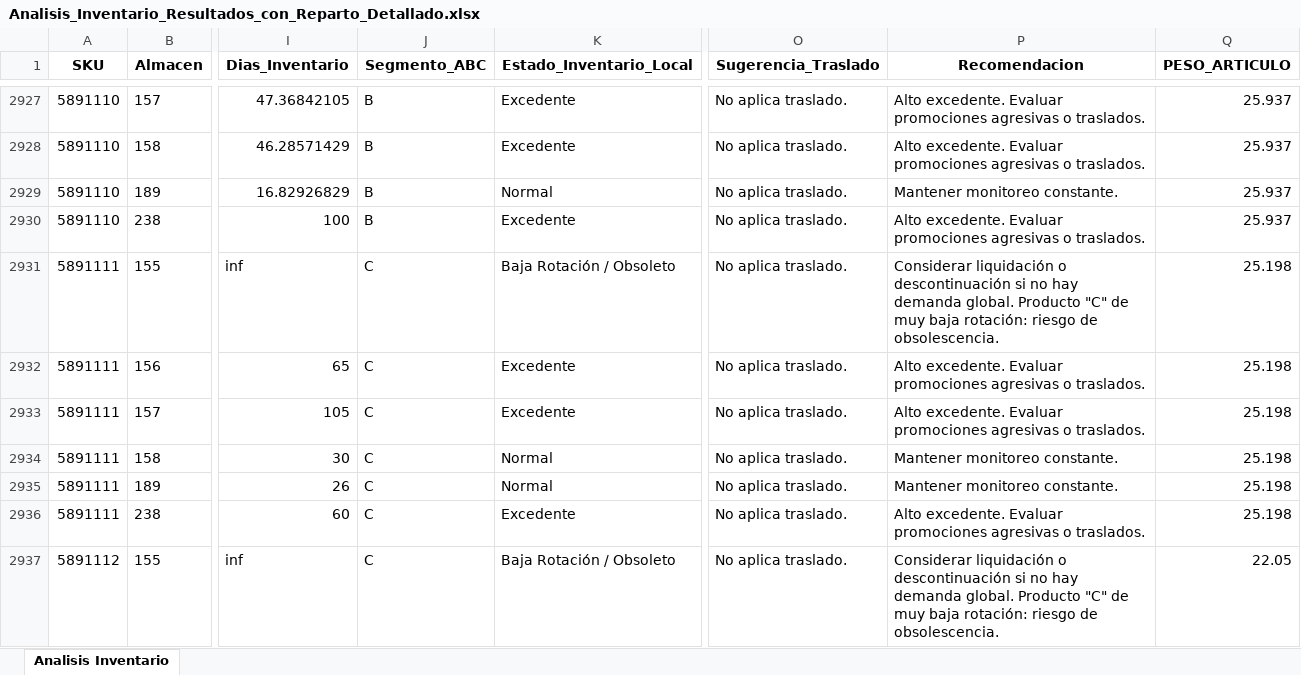
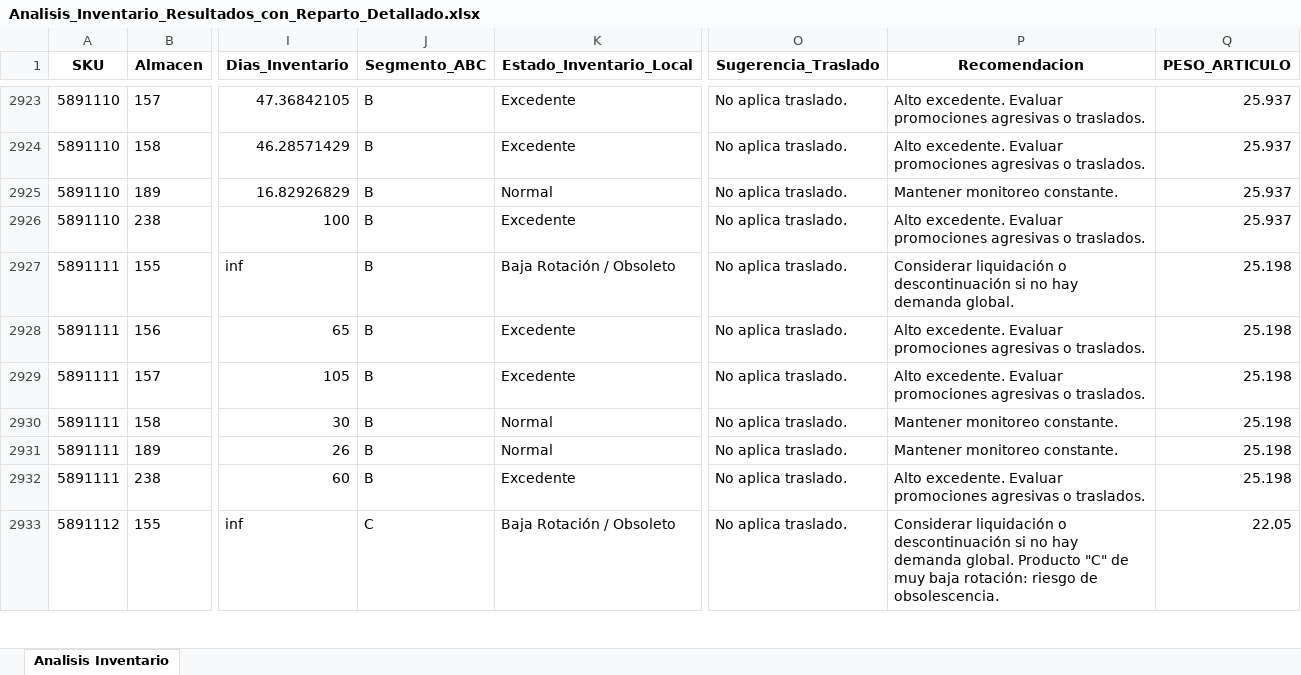
Before and after one commit to DiegoMao201/Rotacion-Iventarios, an Excel workbook: Analisis_Inventario_Resultados_con_Reparto_Detallado.xlsx, sheet Analisis Inventario, drawn as a sheet; only a part is shown, gaps mark what is left out; values as stored, in another font and other column widths than the file's, no borders; addresses are those after the commit; the diff covers the shown part only; the diff names each change by its address in the sheet, - before the commit and + after, or states it on an @@ line.

```diff
--- a/Analisis_Inventario_Resultados_con_Reparto_Detallado.xlsx (sheet Analisis Inventario)
+++ b/Analisis_Inventario_Resultados_con_Reparto_Detallado.xlsx (sheet Analisis Inventario)
-J2927:J2932 (Segmento_ABC): C
+J2927:J2932 (Segmento_ABC): B
-P2927 (Recomendacion): …demanda global. Producto "C" de muy baja rotación: riesgo de obsolescencia.
+P2927 (Recomendacion): …demanda global.
```
Also changed, not shown: 6 added rows, 6 removed rows and 503 edited cells elsewhere in this sheet.
